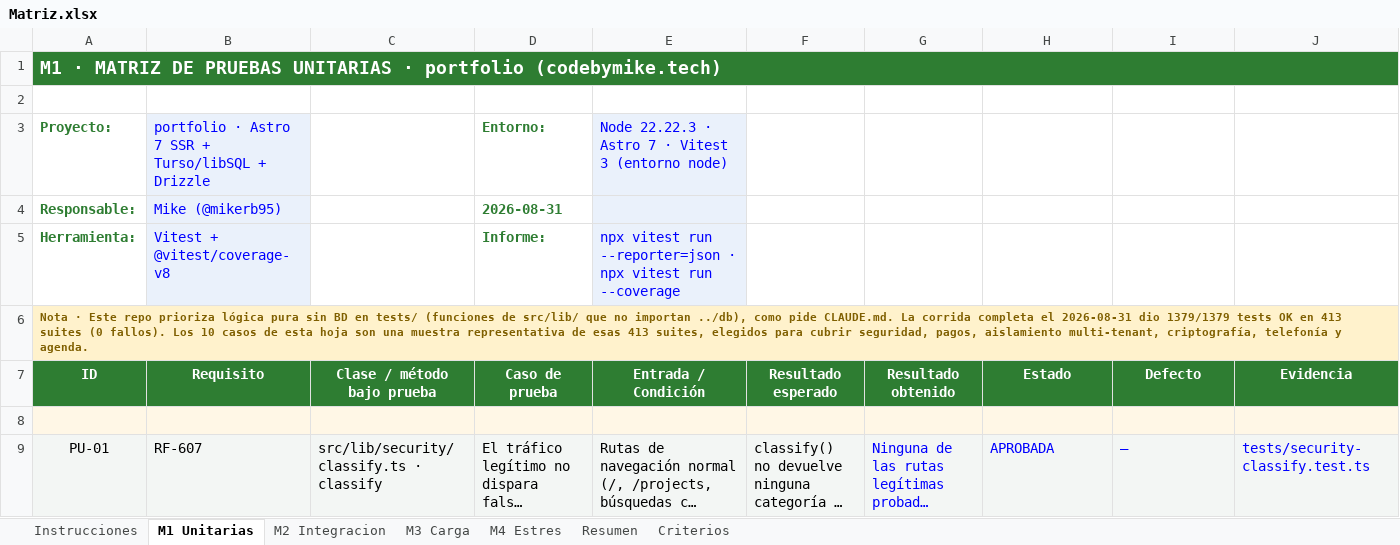
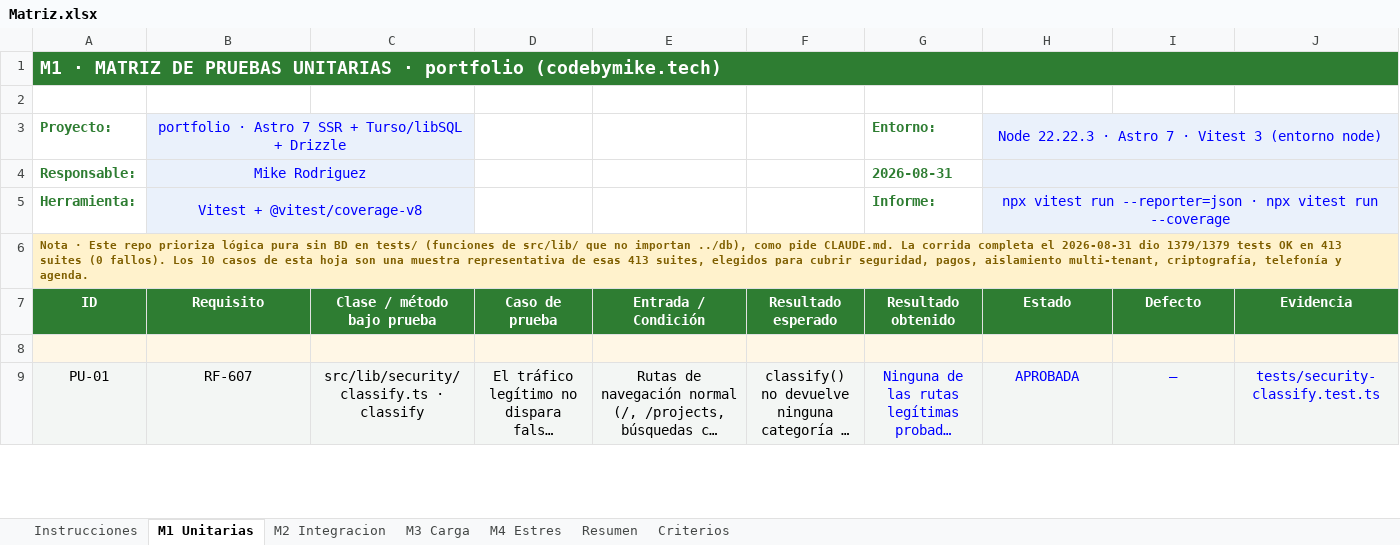
Before and after one commit to mikerb95/dev-portfolio, an Excel workbook: docs/Matriz.xlsx, sheet M1 Unitarias, drawn as a sheet; only a part is shown; long unchanged cells end in …; values as stored, in another font and other column widths than the file's, no borders; conditional formats not drawn; the diff covers the shown part only; the diff names each change by its address in the sheet, - before the commit and + after, or states it on an @@ line.

```diff
--- a/docs/Matriz.xlsx (sheet M1 Unitarias)
+++ b/docs/Matriz.xlsx (sheet M1 Unitarias)
-B1:J1 fill: none
+B1:J1 fill: #2E7D32
-B3:B5 alignment: left
+B3:B5 alignment: center
+B3:C3 merged
-C3:C5 fill: none
+C3:C5 fill: #EAF1FB
-D3 (Caso de prueba): Entorno:
+D3 (Caso de prueba): (empty)
-E3 (Entrada / Condición): Node 22.22.3 · Astro 7 · Vitest 3 (entorno node)
+E3 (Entrada / Condición): (empty)
-E3:E5 fill: #EAF1FB
+E3:E5 fill: none
-G3 (Resultado obtenido): (empty)
+G3 (Resultado obtenido): Entorno:
-H3 (Estado): (empty)
+H3 (Estado): Node 22.22.3 · Astro 7 · Vitest 3 (entorno node)
-H3:J5 fill: none
+H3:J5 fill: #EAF1FB
+H3:J3 merged
-B4 (Requisito): Mike (@mikerb95)
+B4 (Requisito): Mike Rodriguez
+B4:C4 merged
-D4 (Caso de prueba): 2026-08-31
+D4 (Caso de prueba): (empty)
-G4 (Resultado obtenido): (empty)
+G4 (Resultado obtenido): 2026-08-31
+H4:J4 merged
+B5:C5 merged
-D5 (Caso de prueba): Informe:
+D5 (Caso de prueba): (empty)
-E5 (Entrada / Condición): npx vitest run --reporter=json · npx vitest run --coverage
+E5 (Entrada / Condición): (empty)
-G5 (Resultado obtenido): (empty)
+G5 (Resultado obtenido): Informe:
-H5 (Estado): (empty)
+H5 (Estado): npx vitest run --reporter=json · npx vitest run --coverage
+H5:J5 merged
-B6:J6 fill: none
+B6:J6 fill: #FFF2CC
-B9:J9 alignment: left
+B9:J9 alignment: center
```
Also changed, not shown: cell formats elsewhere in this sheet, sheet M3 Carga, sheet Resumen, sheet M4 Estres, sheet M2 Integracion, sheet Criterios, sheet Instrucciones, charts or pictures.
